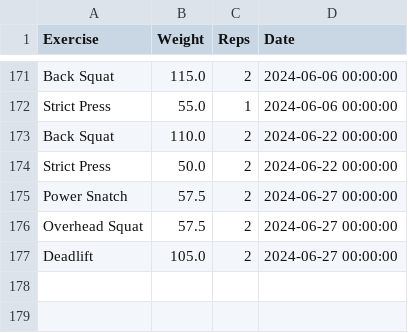
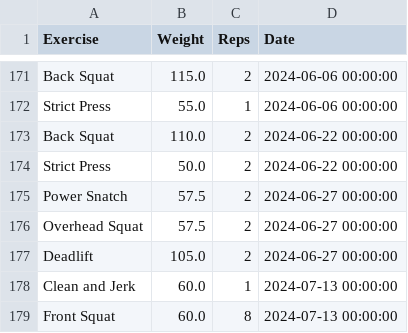
Before and after one commit to hugofitipaldi/PR_tracker, a CSV file: data/exercise_log.csv, drawn as a sheet; only a part is shown, gaps mark what is left out; the diff names each change by its address in the sheet, - before the commit and + after, or states it on an @@ line.

Commit message:
data update 2024-07-15

```diff
--- a/data/exercise_log.csv
+++ b/data/exercise_log.csv
+row 178: Clean and Jerk | 60.0 | 1 | 2024-07-13 00:00:00
+row 179: Front Squat | 60.0 | 8 | 2024-07-13 00:00:00
```
